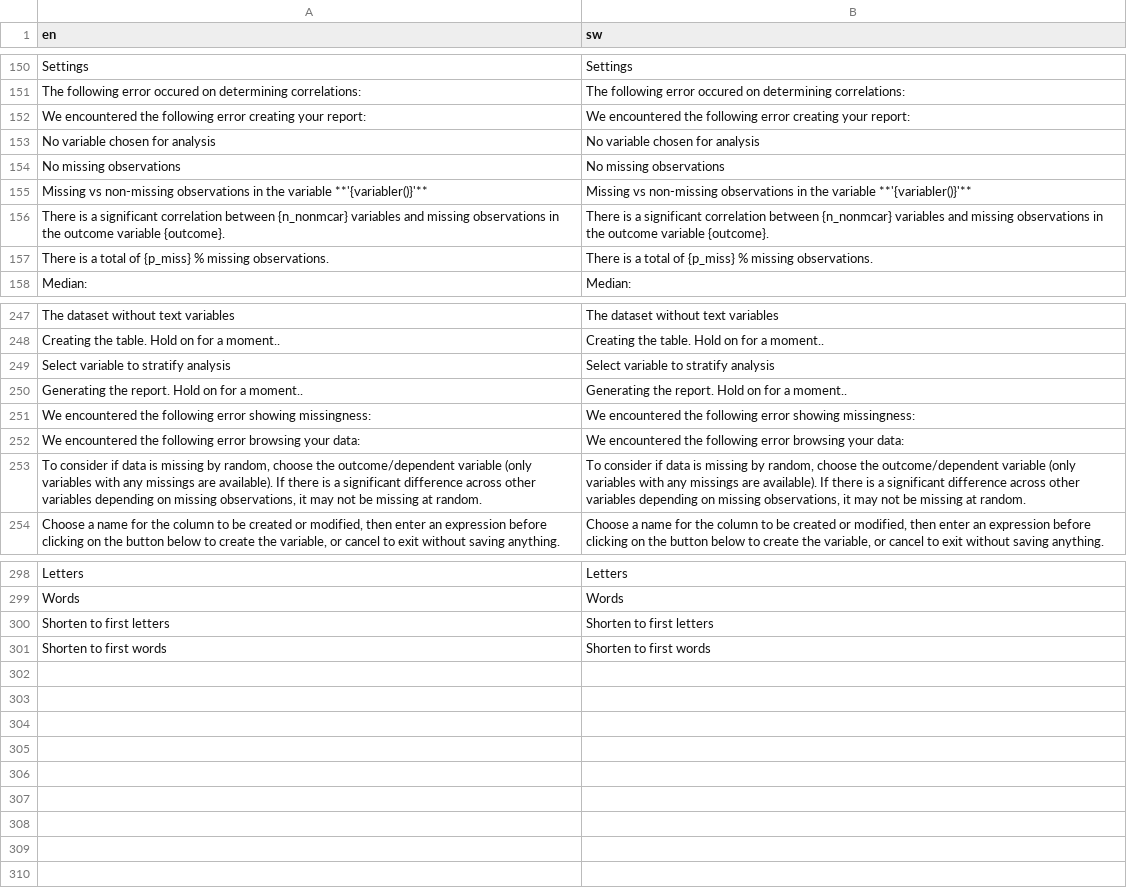
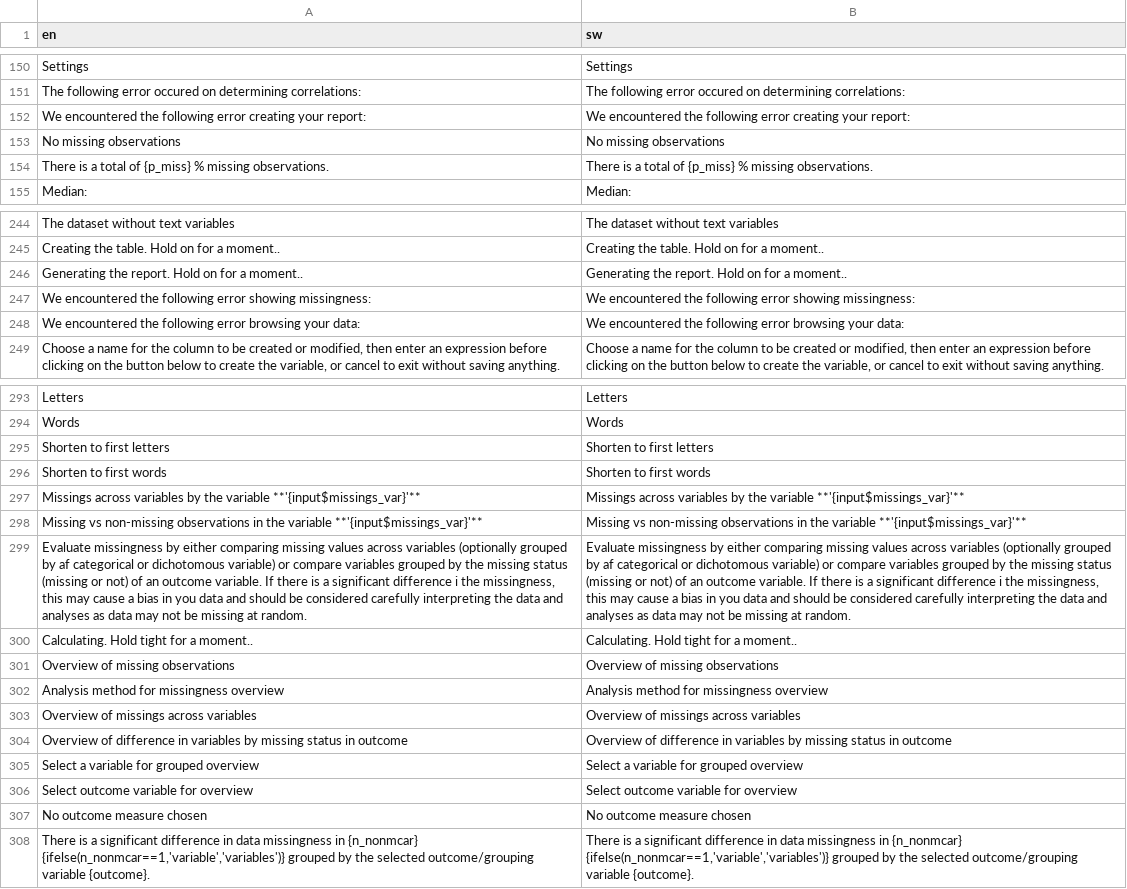
Before and after one commit to agdamsbo/FreesearchR, a CSV file: app_docker/translations/translation_sw.csv, drawn as a sheet; only a part is shown, gaps mark what is left out; removed rows and columns are numbered as before the commit, all else as after; the diff names each change by its address in the sheet, - before the commit and + after, or states it on an @@ line.

```diff
--- a/app_docker/translations/translation_sw.csv
+++ b/app_docker/translations/translation_sw.csv
-row 153: No variable chosen for analysis | No variable chosen for analysis
-row 155: Missing vs non-missing observations in the variable **'{variabler()}'** | Missing vs non-missing observations in the variable **'{variabler()}'**
-row 156: There is a significant correlation between {n_nonmcar} variables and missing observations in the outcome variable {outcome}. | There is a significant correlation between {n_nonmcar} variables and missing observations in the outcome variable {outcome}.
-row 249: Select variable to stratify analysis | Select variable to stratify analysis
-row 253: To consider if data is missing by random, choose the outcome/dependent variable (only variables with any missings are available). If there is a significant difference across other variables depending on missing observations, it may not be missing at random. | To consider if data is missing by random, choose the outcome/dependent variable (only variables with any missings are available). If there is a significant difference across other variables depending on missing observations, it may not be missing at random.
+row 297: Missings across variables by the variable **'{input$missings_var}'** | Missings across variables by the variable **'{input$missings_var}'**
+row 298: Missing vs non-missing observations in the variable **'{input$missings_var}'** | Missing vs non-missing observations in the variable **'{input$missings_var}'**
+row 299: Evaluate missingness by either comparing missing values across variables (optionally grouped by af categorical or dichotomous variable) or compare variables grouped by the missing status (missing or not) of an outcome variable. If there is a significant difference i the missingness, this may cause a bias in you data and should be considered carefully interpreting the data and analyses as data may not be missing at random. | Evaluate missingness by either comparing missing values across variables (optionally grouped by af categorical or dichotomous variable) or compare variables grouped by the missing status (missing or not) of an outcome variable. If there is a significant difference i the missingness, this may cause a bias in you data and should be considered carefully interpreting the data and analyses as data may not be missing at random.
+row 300: Calculating. Hold tight for a moment.. | Calculating. Hold tight for a moment..
+row 301: Overview of missing observations | Overview of missing observations
+row 302: Analysis method for missingness overview | Analysis method for missingness overview
+row 303: Overview of missings across variables | Overview of missings across variables
+row 304: Overview of difference in variables by missing status in outcome | Overview of difference in variables by missing status in outcome
+row 305: Select a variable for grouped overview | Select a variable for grouped overview
+row 306: Select outcome variable for overview | Select outcome variable for overview
+row 307: No outcome measure chosen | No outcome measure chosen
+row 308: There is a significant difference in data missingness in {n_nonmcar} {ifelse(n_nonmcar==1,'variable','variables')} grouped by the selected outcome/grouping variable {outcome}. | There is a significant difference in data missingness in {n_nonmcar} {ifelse(n_nonmcar==1,'variable','variables')} grouped by the selected outcome/grouping variable {outcome}.
```
Also changed, not shown: app_docker/translations/translation_da.csv, app_docker/translations/translation_de.csv, 18 other files.
